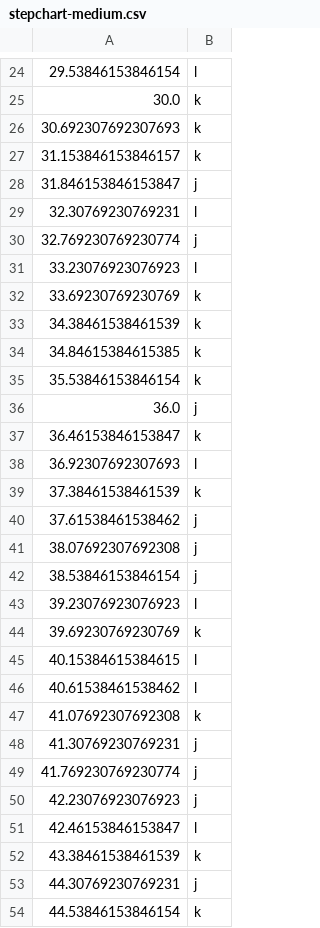
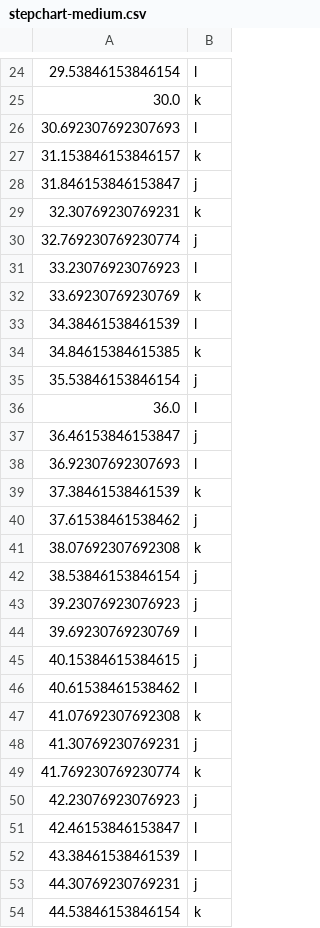
Before and after one commit to Bsenss6/BigSad, a CSV file: assets/stepchart/stepchart-medium.csv, drawn as a sheet; only a part is shown, gaps mark what is left out.

Commit message:
Remove double-taps from medium stepchart

```diff
--- a/assets/stepchart/stepchart-medium.csv
+++ b/assets/stepchart/stepchart-medium.csv
@@ -25,6 +25,6 @@
 30.0;k
-30.692307692307693;k
+30.692307692307693;l
 31.153846153846157;k
 31.846153846153847;j
-32.30769230769231;l
+32.30769230769231;k
 32.769230769230774;j
@@ -32,7 +32,7 @@
 33.69230769230769;k
-34.38461538461539;k
+34.38461538461539;l
 34.84615384615385;k
-35.53846153846154;k
-36.0;j
-36.46153846153847;k
+35.53846153846154;j
+36.0;l
+36.46153846153847;j
 36.92307692307693;l
@@ -40,7 +40,7 @@
 37.61538461538462;j
-38.07692307692308;j
+38.07692307692308;k
 38.53846153846154;j
-39.23076923076923;l
-39.69230769230769;k
-40.15384615384615;l
+39.23076923076923;j
+39.69230769230769;l
+40.15384615384615;j
 40.61538461538462;l
@@ -48,6 +48,6 @@
 41.30769230769231;j
-41.769230769230774;j
+41.769230769230774;k
 42.23076923076923;j
 42.46153846153847;l
-43.38461538461539;k
+43.38461538461539;l
 44.30769230769231;j
```
